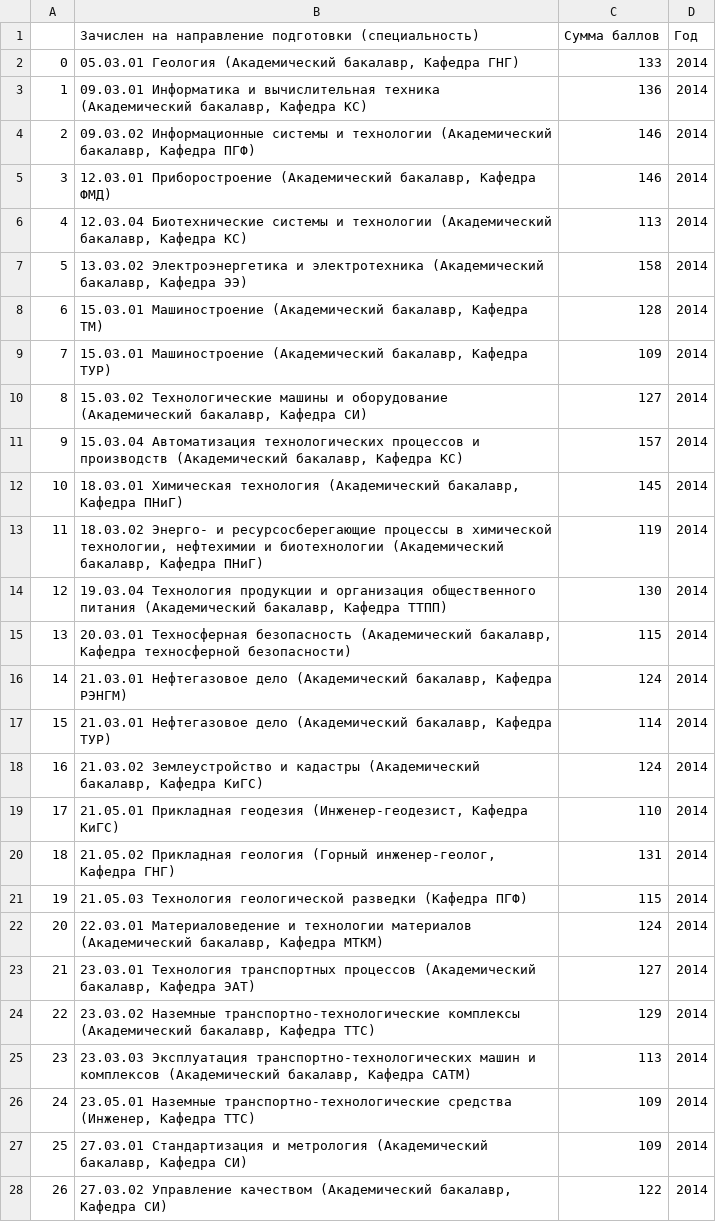
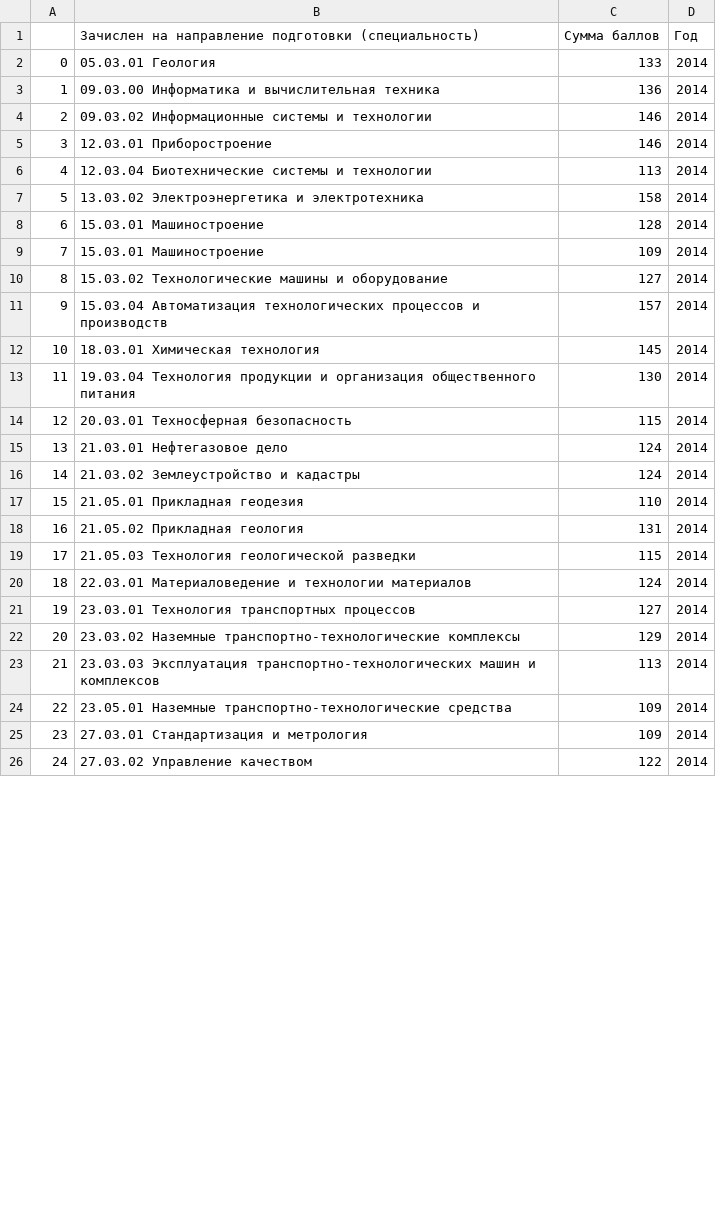
Before and after one commit to Andr171p/tyuiu-recommendations, a CSV file: notebooks/ТИУ_проходные_баллы_2014.csv, drawn as a sheet; only a part is shown; removed rows and columns are numbered as before the commit, all else as after; the diff covers the shown part only; the diff names each change by its address in the sheet, - before the commit and + after, or states it on an @@ line.

```diff
--- a/notebooks/ТИУ_проходные_баллы_2014.csv
+++ b/notebooks/ТИУ_проходные_баллы_2014.csv
-B2: 05.03.01 Геология (Академический бакалавр, Кафедра ГНГ)
+B2: 05.03.01 Геология
-B3: 09.03.01 Информатика и вычислительная техника (Академический бакалавр, Кафедра КС)
+B3: 09.03.00 Информатика и вычислительная техника
-B4: …и технологии (Академический бакалавр, Кафедра ПГФ)
+B4: …и технологии
-B5: 12.03.01 Приборостроение (Академический бакалавр, Кафедра ФМД)
+B5: 12.03.01 Приборостроение
-B6: …и технологии (Академический бакалавр, Кафедра КС)
+B6: …и технологии
-B7: …и электротехника (Академический бакалавр, Кафедра ЭЭ)
+B7: …и электротехника
-B8: 15.03.01 Машиностроение (Академический бакалавр, Кафедра ТМ)
+B8: 15.03.01 Машиностроение
-B9: 15.03.01 Машиностроение (Академический бакалавр, Кафедра ТУР)
+B9: 15.03.01 Машиностроение
-B10: …и оборудование (Академический бакалавр, Кафедра СИ)
+B10: …и оборудование
-B11: …и производств (Академический бакалавр, Кафедра КС)
+B11: …и производств
-B12: …Химическая технология (Академический бакалавр, Кафедра ПНиГ)
+B12: …Химическая технология
-row 13: 11 | 18.03.02 Энерго- и ресурсосберегающие процессы в химической технологии, нефтехимии и биотехнологии (Академический бакалавр, Кафедра ПНиГ) | 119 | 2014
@@ column A renumbered from row 13 down @@
-B13: …общественного питания (Академический бакалавр, Кафедра ТТПП)
+B13: …общественного питания
-B14: …Техносферная безопасность (Академический бакалавр, Кафедра техносферной безопасности)
+B14: …Техносферная безопасность
-B15: …Нефтегазовое дело (Академический бакалавр, Кафедра РЭНГМ)
+B15: …Нефтегазовое дело
-row 17: 15 | 21.03.01 Нефтегазовое дело (Академический бакалавр, Кафедра ТУР) | 114 | 2014
-B16: …и кадастры (Академический бакалавр, Кафедра КиГС)
+B16: …и кадастры
-B17: 21.05.01 Прикладная геодезия (Инженер-геодезист, Кафедра КиГС)
+B17: 21.05.01 Прикладная геодезия
-B18: …Прикладная геология (Горный инженер-геолог, Кафедра ГНГ)
+B18: …Прикладная геология
-B19: …геологической разведки (Кафедра ПГФ)
+B19: …геологической разведки
-B20: …технологии материалов (Академический бакалавр, Кафедра МТКМ)
+B20: …технологии материалов
-B21: …транспортных процессов (Академический бакалавр, Кафедра ЭАТ)
+B21: …транспортных процессов
-B22: …транспортно-технологические комплексы (Академический бакалавр, Кафедра ТТС)
+B22: …транспортно-технологические комплексы
-B23: …и комплексов (Академический бакалавр, Кафедра САТМ)
+B23: …и комплексов
-B24: …транспортно-технологические средства (Инженер, Кафедра ТТС)
+B24: …транспортно-технологические средства
-B25: …и метрология (Академический бакалавр, Кафедра СИ)
+B25: …и метрология
-B26: …Управление качеством (Академический бакалавр, Кафедра СИ)
+B26: …Управление качеством
```
Also changed, not shown: 3 edited cells elsewhere in this file, notebooks/ТИУ_проходные_баллы_2014-2024.csv, notebooks/ТИУ_проходные_баллы_2015.csv, 6 other files.
